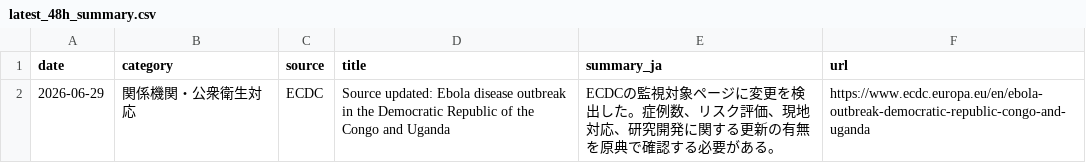
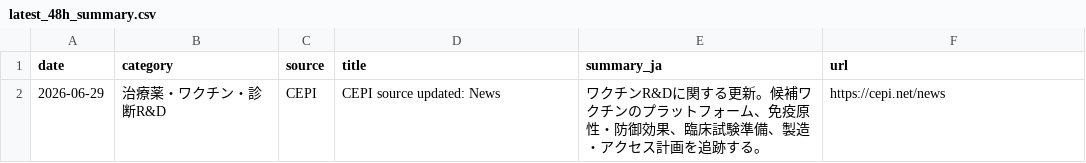
Before and after one commit to mosuzuki/ebola2026, a CSV file: data/processed/latest_48h_summary.csv, drawn as a sheet.

```diff
--- a/data/processed/latest_48h_summary.csv
+++ b/data/processed/latest_48h_summary.csv
@@ -1,2 +1,2 @@
 date,category,source,title,summary_ja,url
-2026-06-29,関係機関・公衆衛生対応,ECDC,Source updated: Ebola disease outbreak in the Democratic Republic of the Congo and Uganda,ECDCの監視対象ページに変更を検出した。症例数、リスク評価、現地対応、研究開発に関する更新の有無を原典で確認する必要がある。,https://www.ecdc.europa.eu/en/ebola-outbreak-democratic-republic-congo-and-uganda
+2026-06-29,治療薬・ワクチン・診断R&D,CEPI,CEPI source updated: News,ワクチンR&Dに関する更新。候補ワクチンのプラットフォーム、免疫原性・防御効果、臨床試験準備、製造・アクセス計画を追跡する。,https://cepi.net/news
```
Also changed, not shown: data/processed/source_monitor.csv, docs/data/latest_48h_summary.csv, 9 other files.
